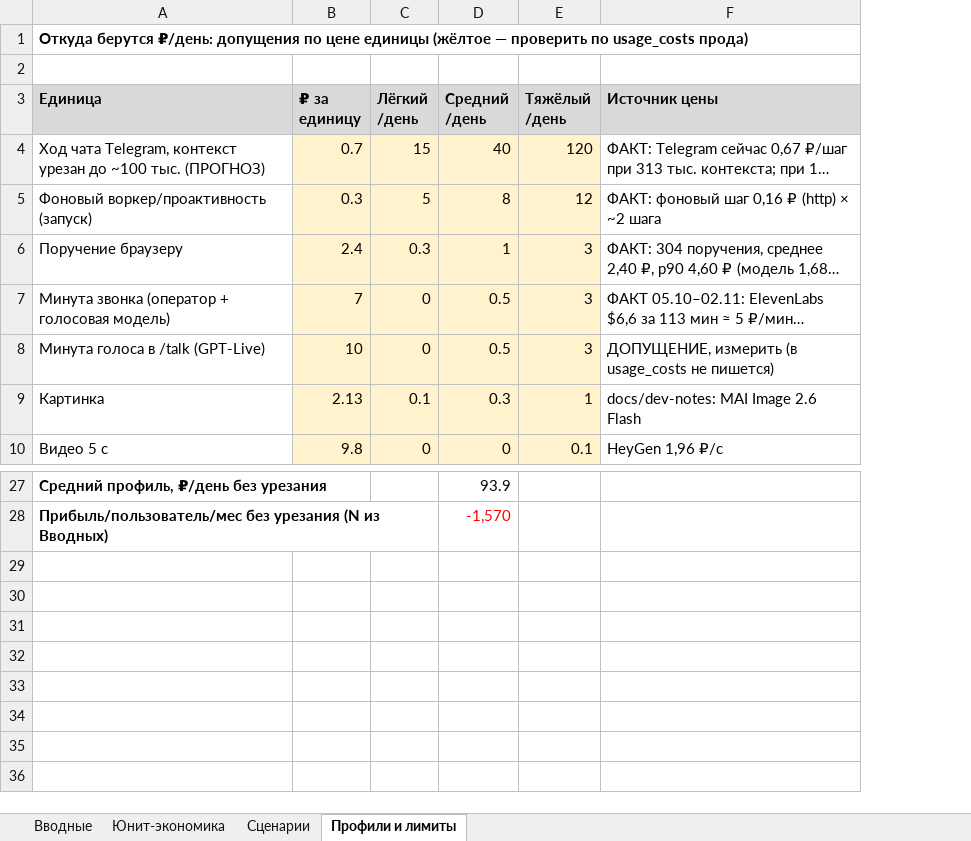
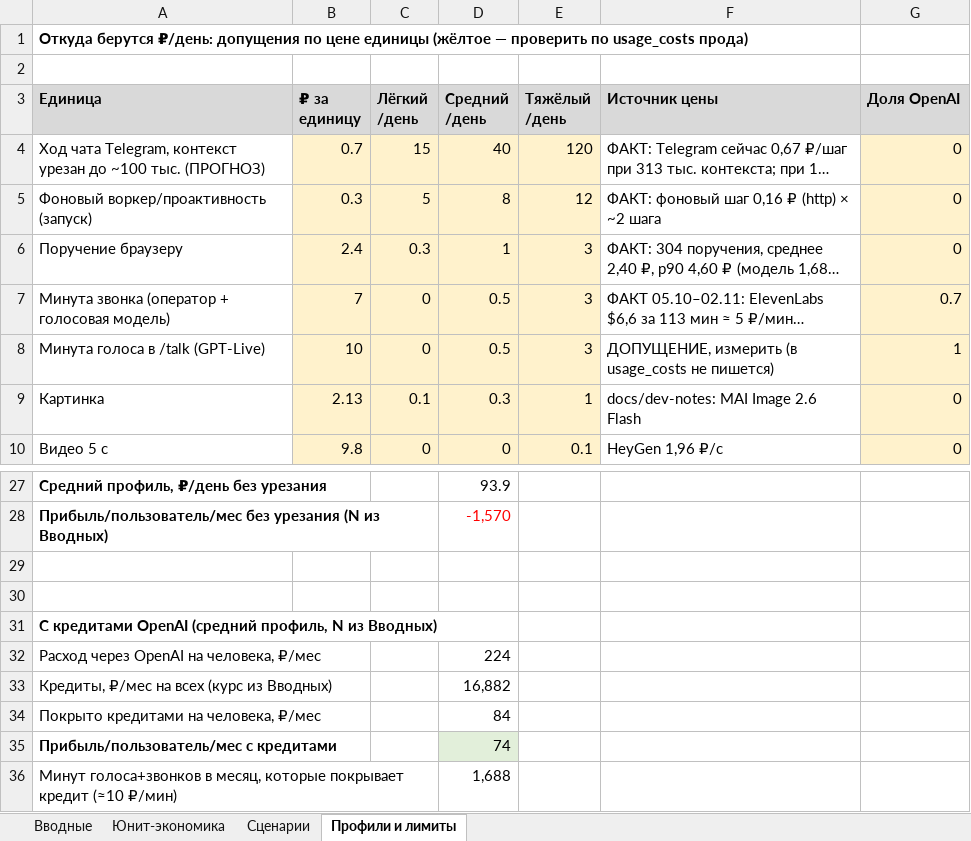
Before and after one commit to Ageree/bro, an Excel workbook: docs/finmodel/bro-finmodel.xlsx, sheet Профили и лимиты, drawn as a sheet; only a part is shown, gaps mark what is left out; long unchanged cells end in …; values as stored, in another font and other column widths than the file's, no borders; the diff names each change by its address in the sheet, - before the commit and + after, or states it on an @@ line.

```diff
--- a/docs/finmodel/bro-finmodel.xlsx (sheet Профили и лимиты)
+++ b/docs/finmodel/bro-finmodel.xlsx (sheet Профили и лимиты)
+column G (Доля OpenAI), rows 4-10: 0 | 0 | 0 | 0.7 | 1 | 0 | 0
+row 29: (empty)
+row 30: (empty)
+row 31: С кредитами OpenAI (средний профиль, N из Вводных)
+row 32: Расход через OpenAI на человека, ₽/мес |  |  | 224
+row 33: Кредиты, ₽/мес на всех (курс из Вводных) |  |  | 16,882
+row 34: Покрыто кредитами на человека, ₽/мес |  |  | 84
+row 35: Прибыль/пользователь/мес с кредитами |  |  | 74
+row 36: Минут голоса+звонков в месяц, которые покрывает кредит (≈10 ₽/мин) |  |  | 1,688
```
Also changed, not shown: sheet Вводные, 1 other file.
